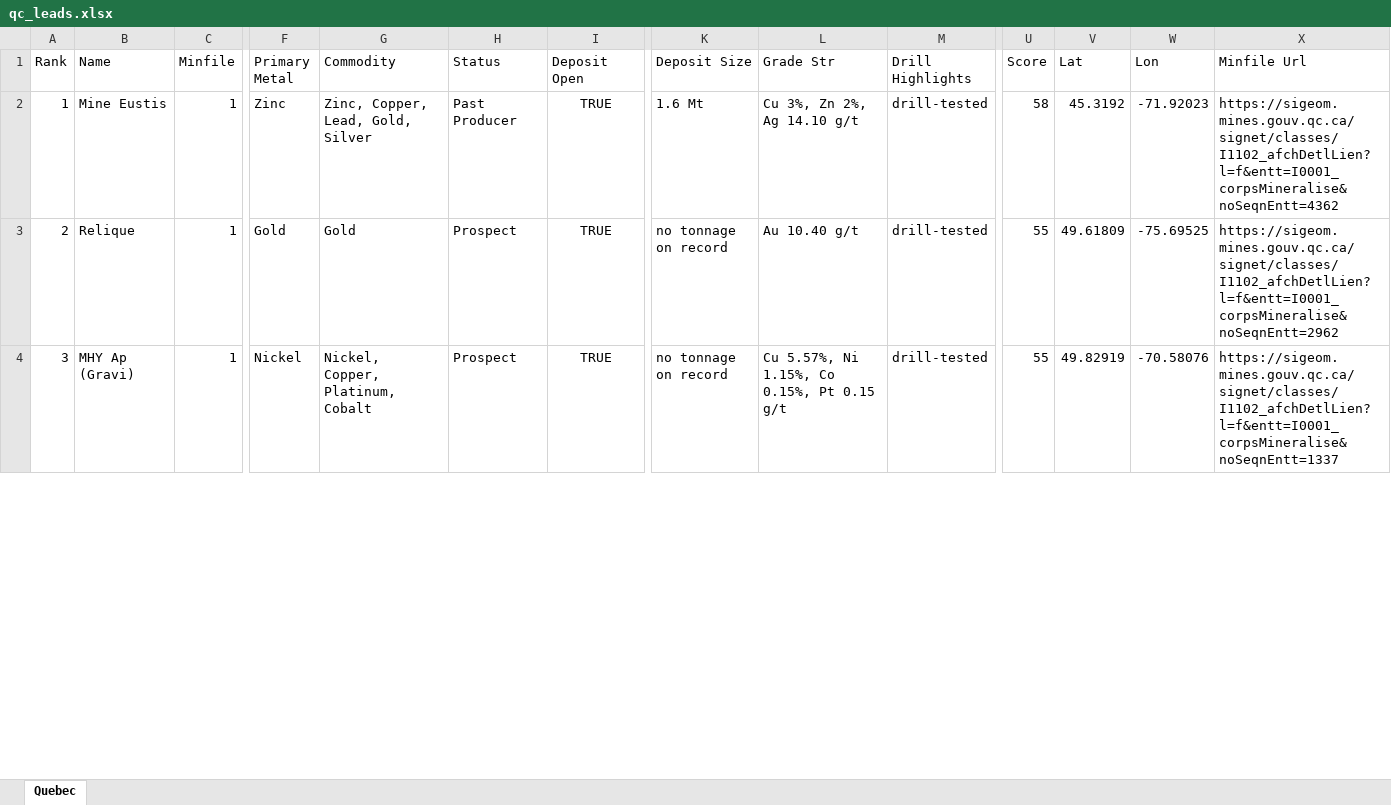
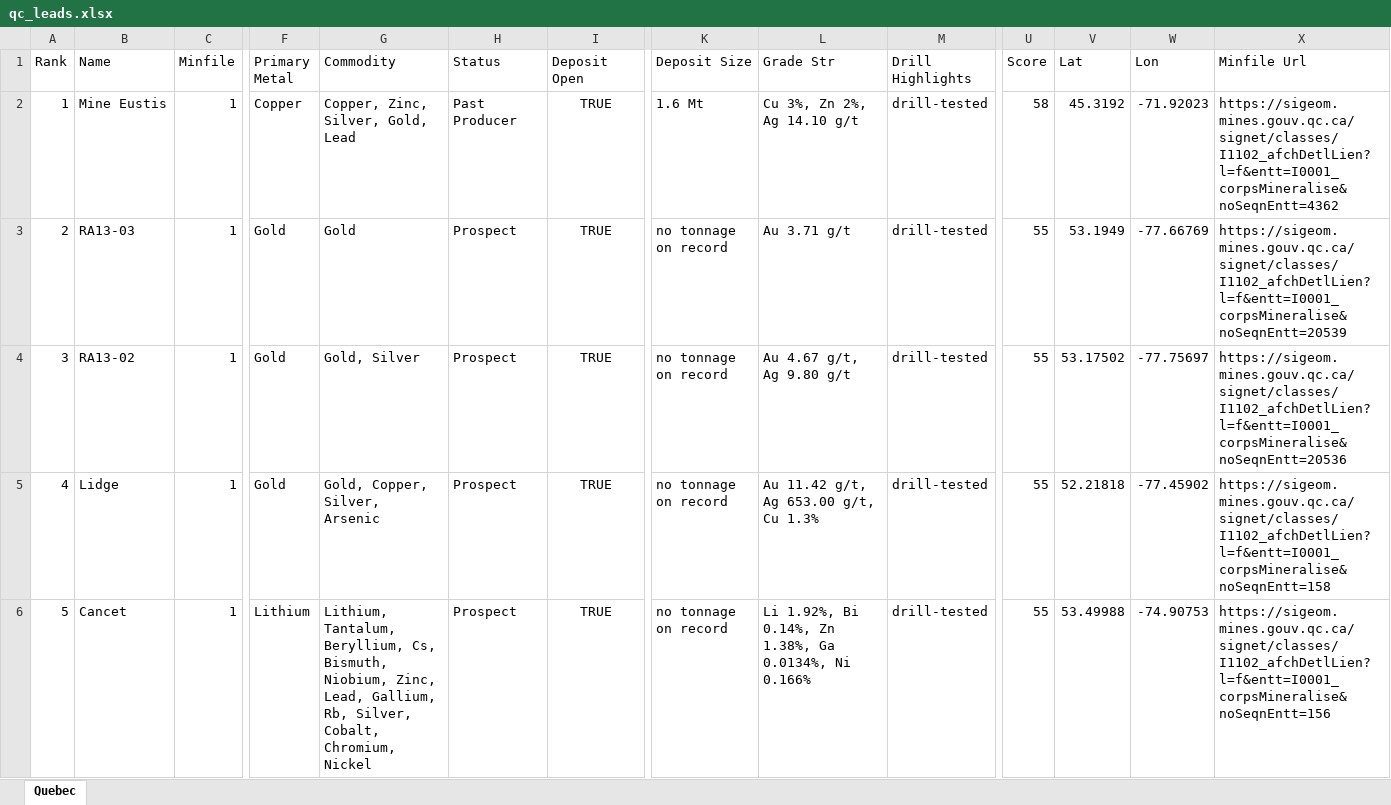
Before and after one commit to jaydeepdive/closeology, an Excel workbook: site/qc_leads.xlsx, sheet Quebec, drawn as a sheet; only a part is shown, gaps mark what is left out; values as stored, in another font and other column widths than the file's, no borders; addresses are those after the commit; rows hold the shown columns only; the diff covers the shown part only; the diff names each change by its address in the sheet, - before the commit and + after, or states it on an @@ line.

```diff
--- a/site/qc_leads.xlsx (sheet Quebec)
+++ b/site/qc_leads.xlsx (sheet Quebec)
-F2 (Primary Metal): Zinc
+F2 (Primary Metal): Copper
-G2 (Commodity): Zinc, Copper, Lead, Gold, Silver
+G2 (Commodity): Copper, Zinc, Silver, Gold, Lead
-B3 (Name): Relique
+B3 (Name): RA13-03
-L3 (Grade Str): Au 10.40 g/t
+L3 (Grade Str): Au 3.71 g/t
-V3 (Lat): 49.61809
+V3 (Lat): 53.1949
-W3 (Lon): -75.69525
+W3 (Lon): -77.66769
-X3 (Minfile Url): https://sigeom.mines.gouv.qc.ca/signet/classes/I1102_afchDetlLien?l=f&entt=I0001_corpsMineralise&noSeqnEntt=2962
+X3 (Minfile Url): https://sigeom.mines.gouv.qc.ca/signet/classes/I1102_afchDetlLien?l=f&entt=I0001_corpsMineralise&noSeqnEntt=20539
+row 4: 3 | RA13-02 | 1 | Gold | Gold, Silver | Prospect | TRUE | no tonnage on record | Au 4.67 g/t, Ag 9.80 g/t | drill-tested | 55 | 53.17502 | -77.75697 | https://sigeom.mines.gouv.qc.ca/signet/classes/I1102_afchDetlLien?l=f&entt=I0001_corpsMineralise&noSeqnEntt=20536
@@ column A (Rank) renumbered between rows 5 and 96 @@
-B5 (Name): MHY Ap (Gravi)
+B5 (Name): Lidge
-F5 (Primary Metal): Nickel
+F5 (Primary Metal): Gold
-G5 (Commodity): Nickel, Copper, Platinum, Cobalt
+G5 (Commodity): Gold, Copper, Silver, Arsenic
-L5 (Grade Str): Cu 5.57%, Ni 1.15%, Co 0.15%, Pt 0.15 g/t
+L5 (Grade Str): Au 11.42 g/t, Ag 653.00 g/t, Cu 1.3%
-V5 (Lat): 49.82919
+V5 (Lat): 52.21818
-W5 (Lon): -70.58076
+W5 (Lon): -77.45902
-X5 (Minfile Url): https://sigeom.mines.gouv.qc.ca/signet/classes/I1102_afchDetlLien?l=f&entt=I0001_corpsMineralise&noSeqnEntt=1337
+X5 (Minfile Url): https://sigeom.mines.gouv.qc.ca/signet/classes/I1102_afchDetlLien?l=f&entt=I0001_corpsMineralise&noSeqnEntt=158
+row 6: 5 | Cancet | 1 | Lithium | Lithium, Tantalum, Beryllium, Cs, Bismuth, Niobium, Zinc, Lead, Gallium, Rb, Silver, Cobalt, Chromium, Nickel | Prospect | TRUE | no tonnage on record | Li 1.92%, Bi 0.14%, Zn 1.38%, Ga 0.0134%, Ni 0.166% | drill-tested | 55 | 53.49988 | -74.90753 | https://sigeom.mines.gouv.qc.ca/signet/classes/I1102_afchDetlLien?l=f&entt=I0001_corpsMineralise&noSeqnEntt=156
```
Also changed, not shown: 47 added rows, 28 removed rows, 1 moved row and 186 edited cells elsewhere in this sheet, site/bc_leads.xlsx, site/mb_leads.xlsx, 20 other files.
